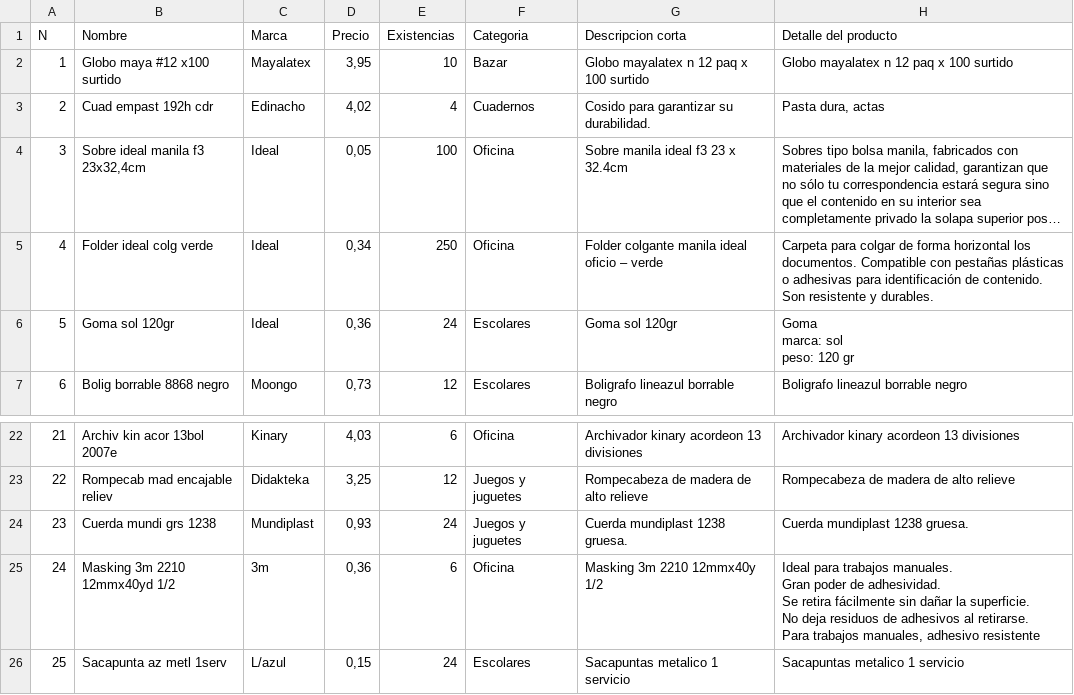
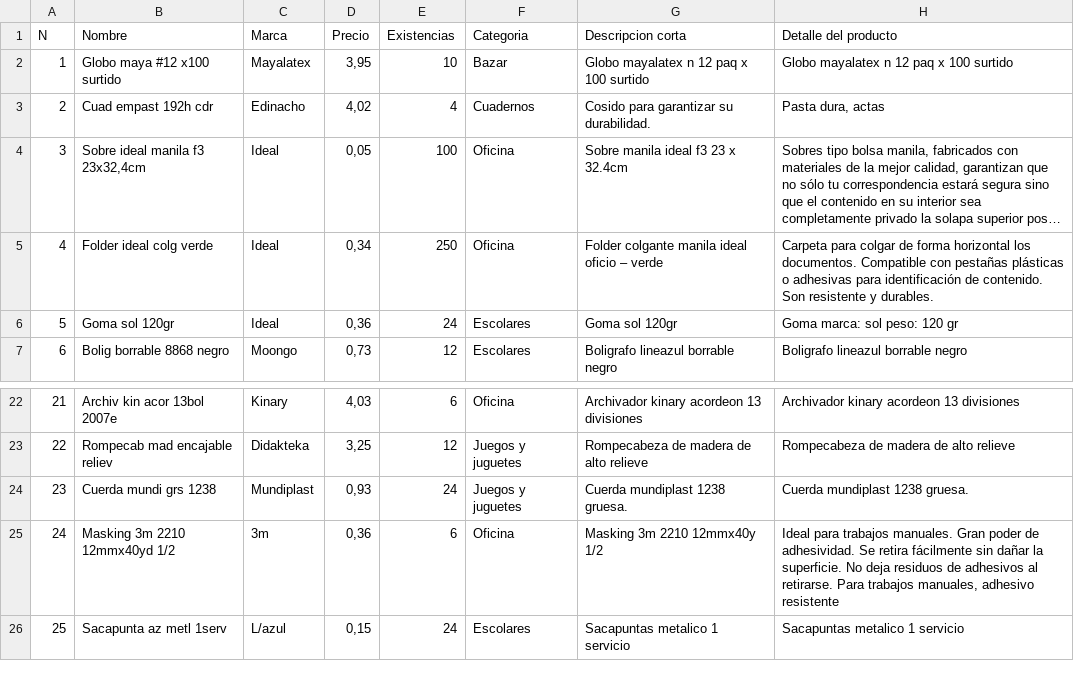
Before and after one commit to jpillajo/Documentos, a CSV file: DATOS_PAPELERIA_MARY.csv, drawn as a sheet; only a part is shown, gaps mark what is left out; long unchanged cells end in …; ↵ is a line break in a cell; the diff names each change by its address in the sheet, - before the commit and + after, or states it on an @@ line.

Commit message:
Update DATOS_PAPELERIA_MARY.csv

```diff
--- a/DATOS_PAPELERIA_MARY.csv
+++ b/DATOS_PAPELERIA_MARY.csv
-H6 (Detalle del producto): Goma ↵ marca: sol ↵ peso: 120 gr
+H6 (Detalle del producto): Goma marca: sol peso: 120 gr
-H25 (Detalle del producto): …adhesivo resistente
+H25 (Detalle del producto): …adhesivo resistente
```
